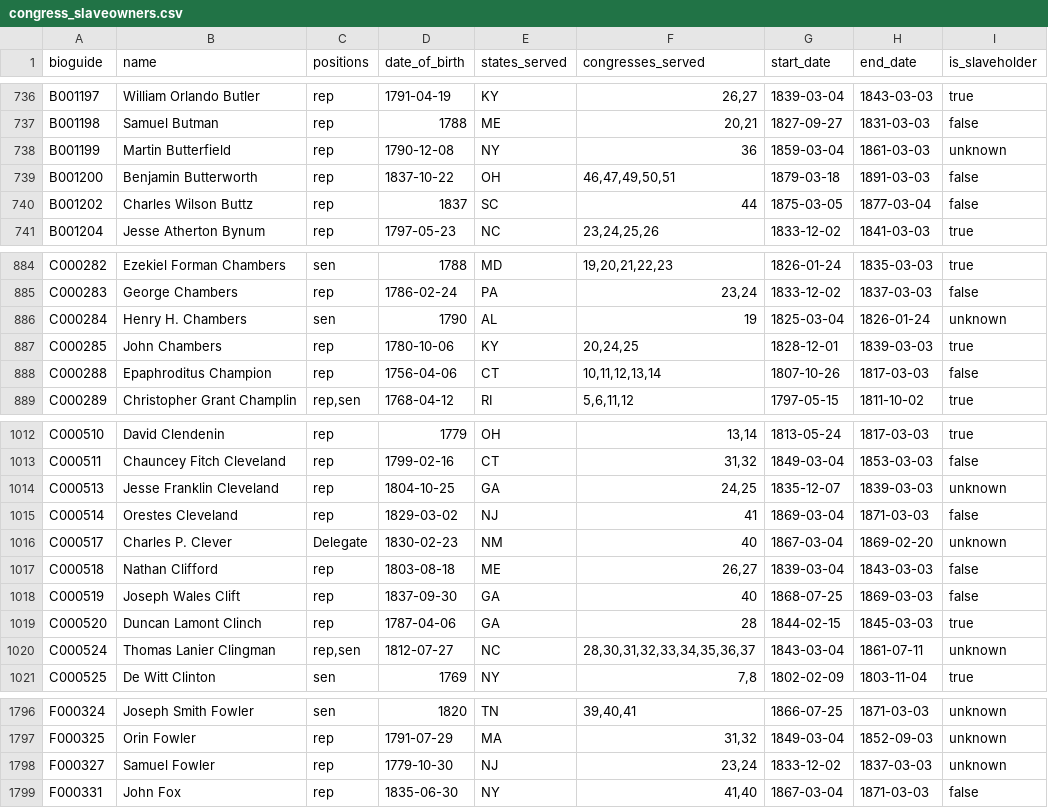
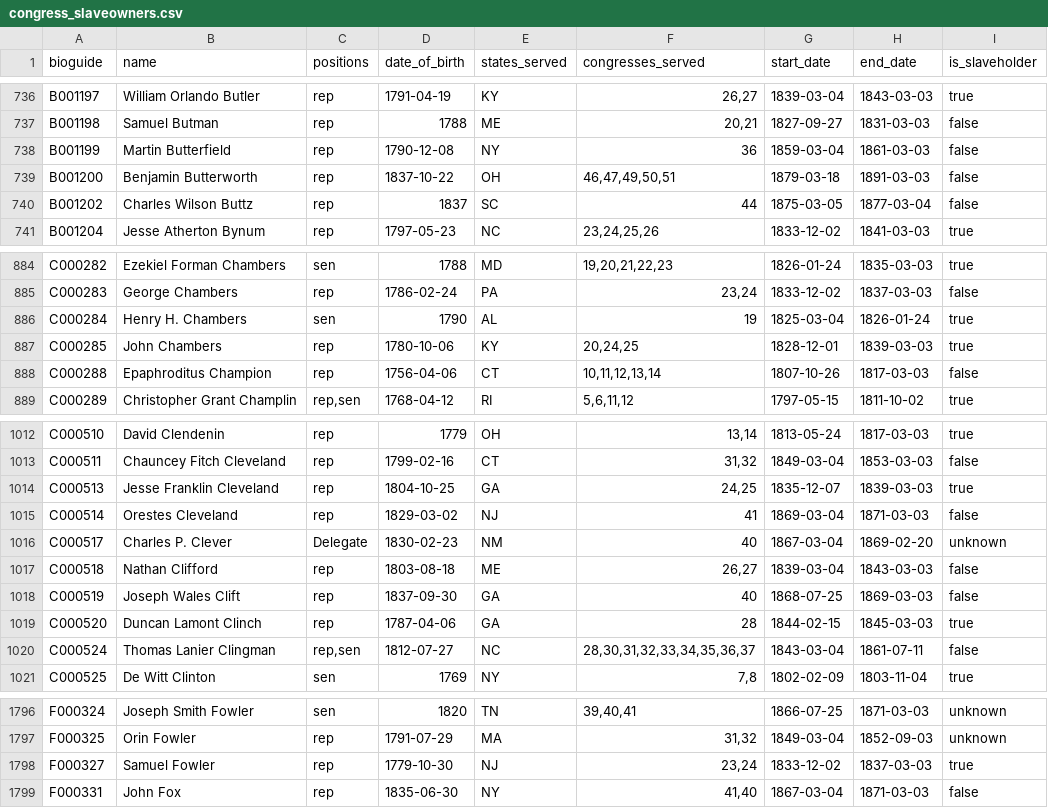
Before and after one commit to washingtonpost/data-congress-slaveowners, a CSV file: data/congress_slaveowners.csv, drawn as a sheet; only a part is shown, gaps mark what is left out; the diff covers the shown part only.

```diff
--- a/data/congress_slaveowners.csv
+++ b/data/congress_slaveowners.csv
@@ -737,3 +737,3 @@ B001197,William Orlando Butler,rep,1791-04-19,KY,"26,27",1839-03-04,1843-03-03,t
 B001198,Samuel Butman,rep,1788,ME,"20,21",1827-09-27,1831-03-03,false
-B001199,Martin Butterfield,rep,1790-12-08,NY,36,1859-03-04,1861-03-03,unknown
+B001199,Martin Butterfield,rep,1790-12-08,NY,36,1859-03-04,1861-03-03,false
 B001200,Benjamin Butterworth,rep,1837-10-22,OH,"46,47,49,50,51",1879-03-18,1891-03-03,false
@@ -885,3 +885,3 @@ C000282,Ezekiel Forman Chambers,sen,1788,MD,"19,20,21,22,23",1826-01-24,1835-03-
 C000283,George Chambers,rep,1786-02-24,PA,"23,24",1833-12-02,1837-03-03,false
-C000284,Henry H. Chambers,sen,1790,AL,19,1825-03-04,1826-01-24,unknown
+C000284,Henry H. Chambers,sen,1790,AL,19,1825-03-04,1826-01-24,true
 C000285,John Chambers,rep,1780-10-06,KY,"20,24,25",1828-12-01,1839-03-03,true
@@ -1013,3 +1013,3 @@ C000510,David Clendenin,rep,1779,OH,"13,14",1813-05-24,1817-03-03,true
 C000511,Chauncey Fitch Cleveland,rep,1799-02-16,CT,"31,32",1849-03-04,1853-03-03,false
-C000513,Jesse Franklin Cleveland,rep,1804-10-25,GA,"24,25",1835-12-07,1839-03-03,unknown
+C000513,Jesse Franklin Cleveland,rep,1804-10-25,GA,"24,25",1835-12-07,1839-03-03,true
 C000514,Orestes Cleveland,rep,1829-03-02,NJ,41,1869-03-04,1871-03-03,false
@@ -1019,3 +1019,3 @@ C000519,Joseph Wales Clift,rep,1837-09-30,GA,40,1868-07-25,1869-03-03,false
 C000520,Duncan Lamont Clinch,rep,1787-04-06,GA,28,1844-02-15,1845-03-03,true
-C000524,Thomas Lanier Clingman,"rep,sen",1812-07-27,NC,"28,30,31,32,33,34,35,36,37",1843-03-04,1861-07-11,unknown
+C000524,Thomas Lanier Clingman,"rep,sen",1812-07-27,NC,"28,30,31,32,33,34,35,36,37",1843-03-04,1861-07-11,false
 C000525,De Witt Clinton,sen,1769,NY,"7,8",1802-02-09,1803-11-04,true
@@ -1797,3 +1797,3 @@ F000324,Joseph Smith Fowler,sen,1820,TN,"39,40,41",1866-07-25,1871-03-03,unknown
 F000325,Orin Fowler,rep,1791-07-29,MA,"31,32",1849-03-04,1852-09-03,unknown
-F000327,Samuel Fowler,rep,1779-10-30,NJ,"23,24",1833-12-02,1837-03-03,unknown
+F000327,Samuel Fowler,rep,1779-10-30,NJ,"23,24",1833-12-02,1837-03-03,true
 F000331,John Fox,rep,1835-06-30,NY,"41,40",1867-03-04,1871-03-03,false
```
Also changed, not shown: 32 edited cells elsewhere in this file, 1 other file.
